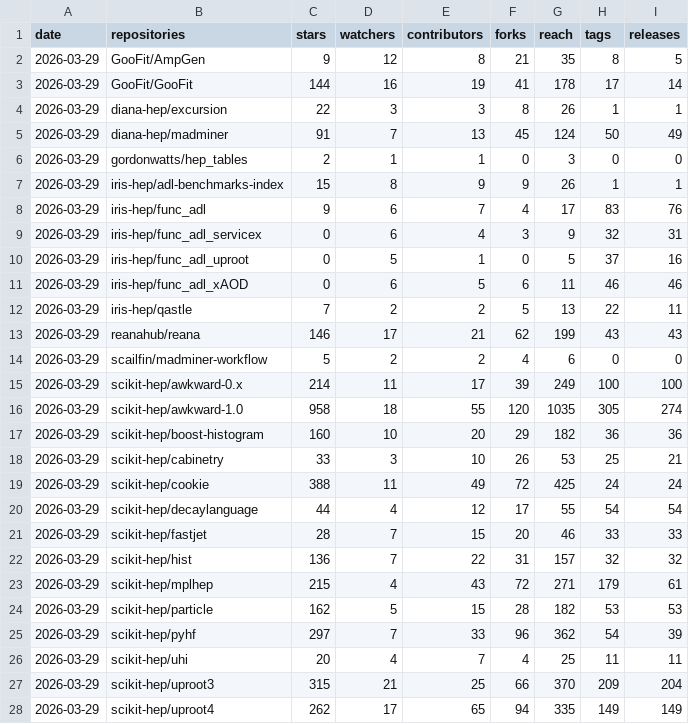
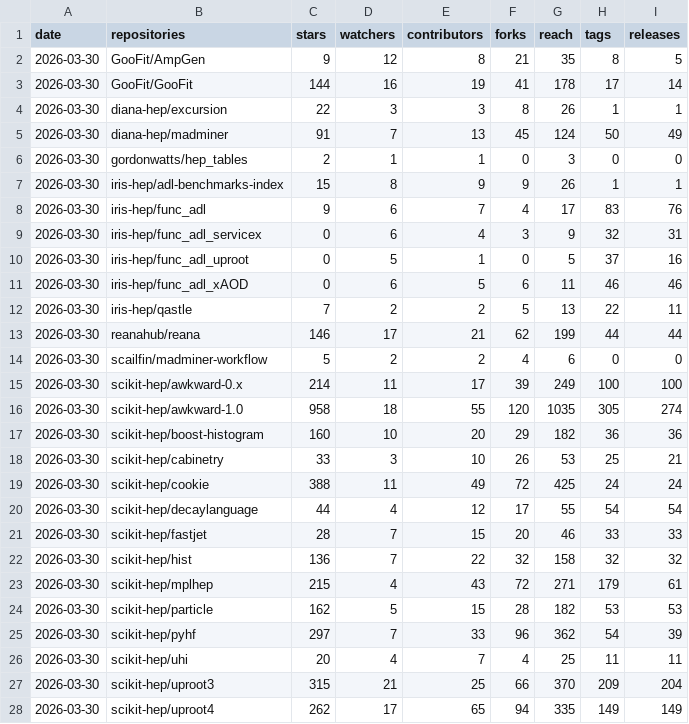
Before and after one commit to iris-hep/analysis-community-summary, a CSV file: summary.csv, drawn as a sheet; only a part is shown; the diff covers the shown part only.

```diff
--- a/summary.csv
+++ b/summary.csv
@@ -1,28 +1,28 @@
 date,repositories,stars,watchers,contributors,forks,reach,tags,releases
-2026-03-29,GooFit/AmpGen,9,12,8,21,35,8,5
-2026-03-29,GooFit/GooFit,144,16,19,41,178,17,14
-2026-03-29,diana-hep/excursion,22,3,3,8,26,1,1
-2026-03-29,diana-hep/madminer,91,7,13,45,124,50,49
-2026-03-29,gordonwatts/hep_tables,2,1,1,0,3,0,0
-2026-03-29,iris-hep/adl-benchmarks-index,15,8,9,9,26,1,1
-2026-03-29,iris-hep/func_adl,9,6,7,4,17,83,76
-2026-03-29,iris-hep/func_adl_servicex,0,6,4,3,9,32,31
-2026-03-29,iris-hep/func_adl_uproot,0,5,1,0,5,37,16
-2026-03-29,iris-hep/func_adl_xAOD,0,6,5,6,11,46,46
-2026-03-29,iris-hep/qastle,7,2,2,5,13,22,11
-2026-03-29,reanahub/reana,146,17,21,62,199,43,43
-2026-03-29,scailfin/madminer-workflow,5,2,2,4,6,0,0
-2026-03-29,scikit-hep/awkward-0.x,214,11,17,39,249,100,100
-2026-03-29,scikit-hep/awkward-1.0,958,18,55,120,1035,305,274
-2026-03-29,scikit-hep/boost-histogram,160,10,20,29,182,36,36
-2026-03-29,scikit-hep/cabinetry,33,3,10,26,53,25,21
-2026-03-29,scikit-hep/cookie,388,11,49,72,425,24,24
-2026-03-29,scikit-hep/decaylanguage,44,4,12,17,55,54,54
-2026-03-29,scikit-hep/fastjet,28,7,15,20,46,33,33
-2026-03-29,scikit-hep/hist,136,7,22,31,157,32,32
-2026-03-29,scikit-hep/mplhep,215,4,43,72,271,179,61
-2026-03-29,scikit-hep/particle,162,5,15,28,182,53,53
-2026-03-29,scikit-hep/pyhf,297,7,33,96,362,54,39
-2026-03-29,scikit-hep/uhi,20,4,7,4,25,11,11
-2026-03-29,scikit-hep/uproot3,315,21,25,66,370,209,204
-2026-03-29,scikit-hep/uproot4,262,17,65,94,335,149,149
+2026-03-30,GooFit/AmpGen,9,12,8,21,35,8,5
+2026-03-30,GooFit/GooFit,144,16,19,41,178,17,14
+2026-03-30,diana-hep/excursion,22,3,3,8,26,1,1
+2026-03-30,diana-hep/madminer,91,7,13,45,124,50,49
+2026-03-30,gordonwatts/hep_tables,2,1,1,0,3,0,0
+2026-03-30,iris-hep/adl-benchmarks-index,15,8,9,9,26,1,1
+2026-03-30,iris-hep/func_adl,9,6,7,4,17,83,76
+2026-03-30,iris-hep/func_adl_servicex,0,6,4,3,9,32,31
+2026-03-30,iris-hep/func_adl_uproot,0,5,1,0,5,37,16
+2026-03-30,iris-hep/func_adl_xAOD,0,6,5,6,11,46,46
+2026-03-30,iris-hep/qastle,7,2,2,5,13,22,11
+2026-03-30,reanahub/reana,146,17,21,62,199,44,44
+2026-03-30,scailfin/madminer-workflow,5,2,2,4,6,0,0
+2026-03-30,scikit-hep/awkward-0.x,214,11,17,39,249,100,100
+2026-03-30,scikit-hep/awkward-1.0,958,18,55,120,1035,305,274
+2026-03-30,scikit-hep/boost-histogram,160,10,20,29,182,36,36
+2026-03-30,scikit-hep/cabinetry,33,3,10,26,53,25,21
+2026-03-30,scikit-hep/cookie,388,11,49,72,425,24,24
+2026-03-30,scikit-hep/decaylanguage,44,4,12,17,55,54,54
+2026-03-30,scikit-hep/fastjet,28,7,15,20,46,33,33
+2026-03-30,scikit-hep/hist,136,7,22,32,158,32,32
+2026-03-30,scikit-hep/mplhep,215,4,43,72,271,179,61
+2026-03-30,scikit-hep/particle,162,5,15,28,182,53,53
+2026-03-30,scikit-hep/pyhf,297,7,33,96,362,54,39
+2026-03-30,scikit-hep/uhi,20,4,7,4,25,11,11
+2026-03-30,scikit-hep/uproot3,315,21,25,66,370,209,204
+2026-03-30,scikit-hep/uproot4,262,17,65,94,335,149,149
```
Also changed, not shown: 9 edited cells elsewhere in this file, 1 other file.
